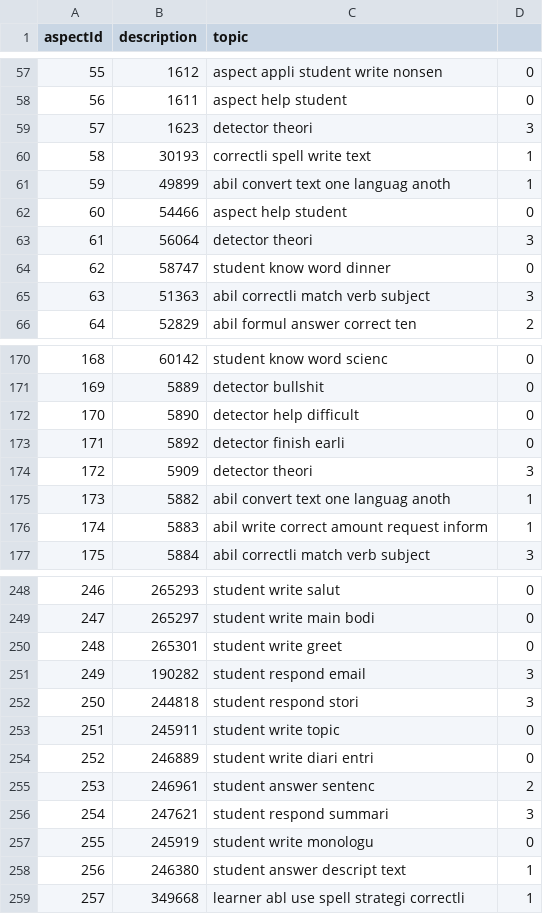
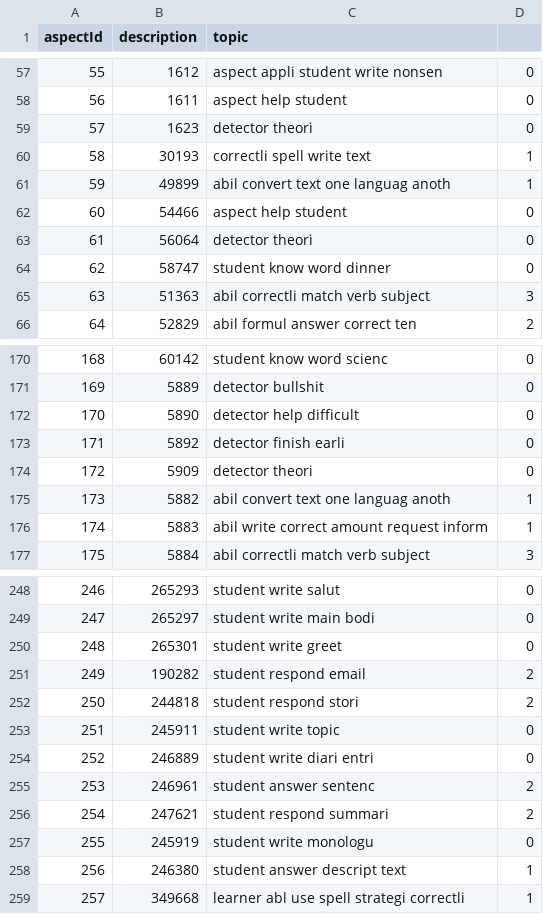
Before and after one commit to ghalifaten/master_thesis, a CSV file: gen_files/EN/LSA/aspects_topics.csv, drawn as a sheet; only a part is shown, gaps mark what is left out.

```diff
--- a/gen_files/EN/LSA/aspects_topics.csv
+++ b/gen_files/EN/LSA/aspects_topics.csv
@@ -58,3 +58,3 @@ aspectId,description,topic
 56,1611,aspect help student,0
-57,1623,detector theori,3
+57,1623,detector theori,0
 58,30193,correctli spell write text,1
@@ -62,3 +62,3 @@ aspectId,description,topic
 60,54466,aspect help student,0
-61,56064,detector theori,3
+61,56064,detector theori,0
 62,58747,student know word dinner,0
@@ -173,3 +173,3 @@ aspectId,description,topic
 171,5892,detector finish earli,0
-172,5909,detector theori,3
+172,5909,detector theori,0
 173,5882,abil convert text one languag anoth,1
@@ -250,4 +250,4 @@ aspectId,description,topic
 248,265301,student write greet,0
-249,190282,student respond email,3
-250,244818,student respond stori,3
+249,190282,student respond email,2
+250,244818,student respond stori,2
 251,245911,student write topic,0
@@ -255,3 +255,3 @@ aspectId,description,topic
 253,246961,student answer sentenc,2
-254,247621,student respond summari,3
+254,247621,student respond summari,2
 255,245919,student write monologu,0
```
Also changed, not shown: gen_files/EN/LSA/tasks_topics.csv, 23 other files.
